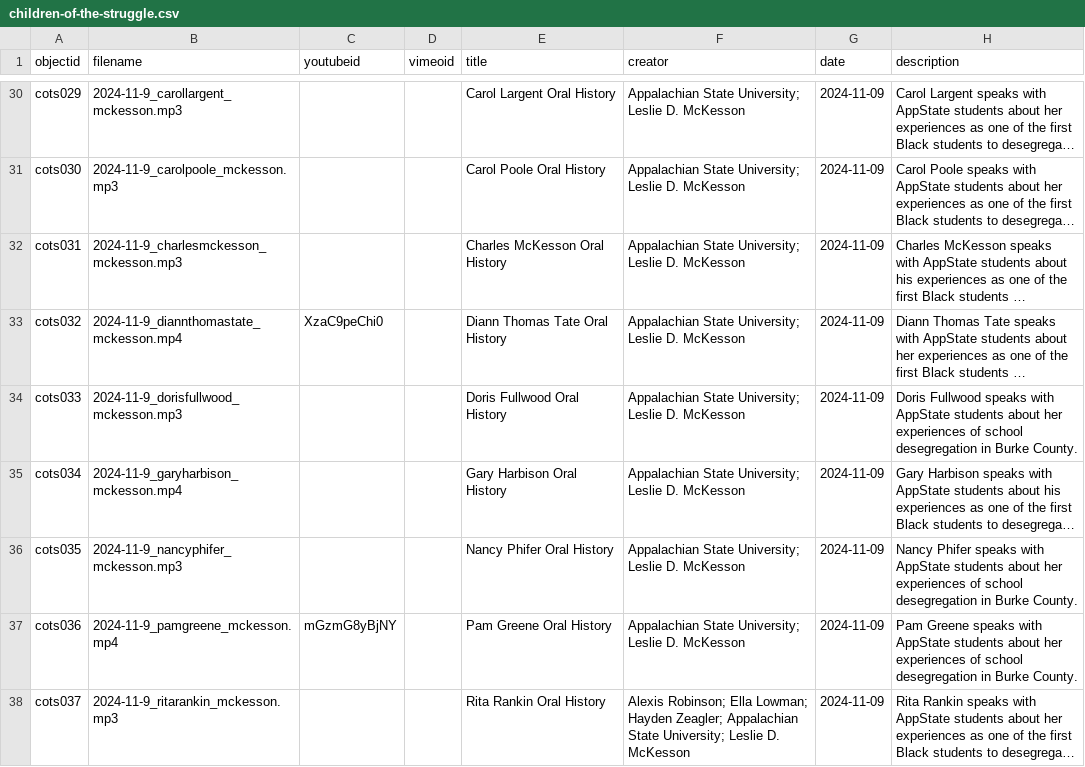
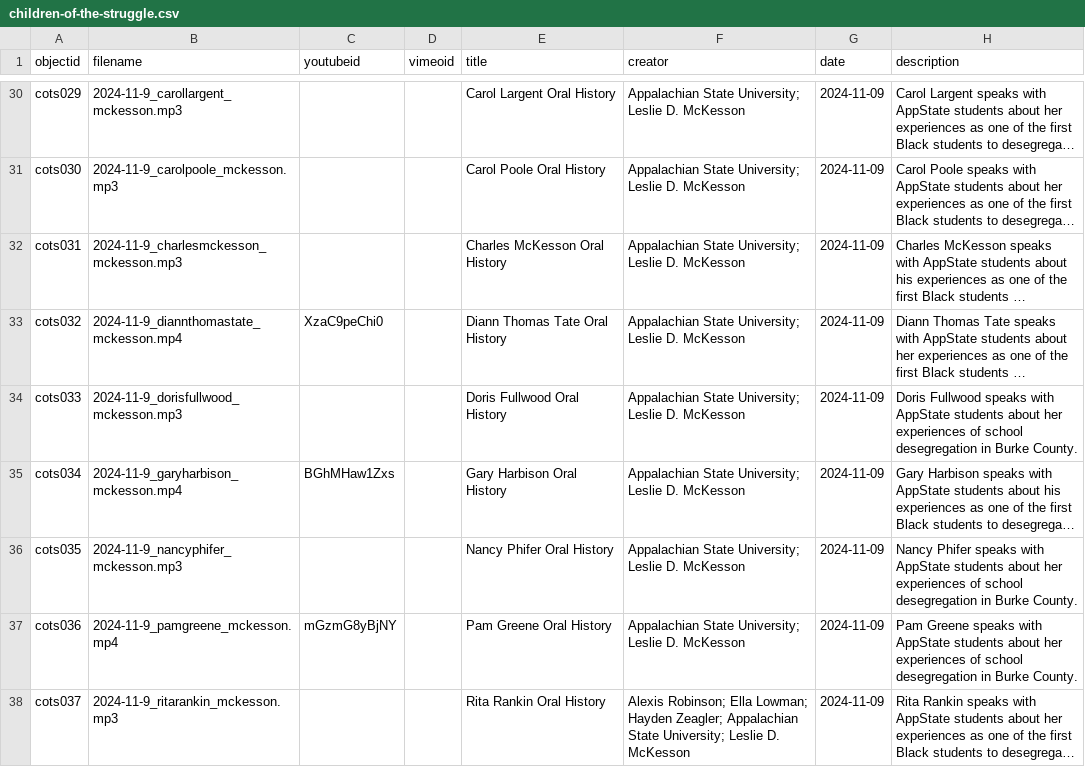
Before and after one commit to ncssmmolib/children-of-the-struggle, a CSV file: _data/children-of-the-struggle.csv, drawn as a sheet; only a part is shown, gaps mark what is left out; long unchanged cells end in …; the diff names each change by its address in the sheet, - before the commit and + after, or states it on an @@ line.

Commit message:
Add files via upload

```diff
--- a/_data/children-of-the-struggle.csv
+++ b/_data/children-of-the-struggle.csv
-C35 (youtubeid): (empty)
+C35 (youtubeid): BGhMHaw1Zxs
```
